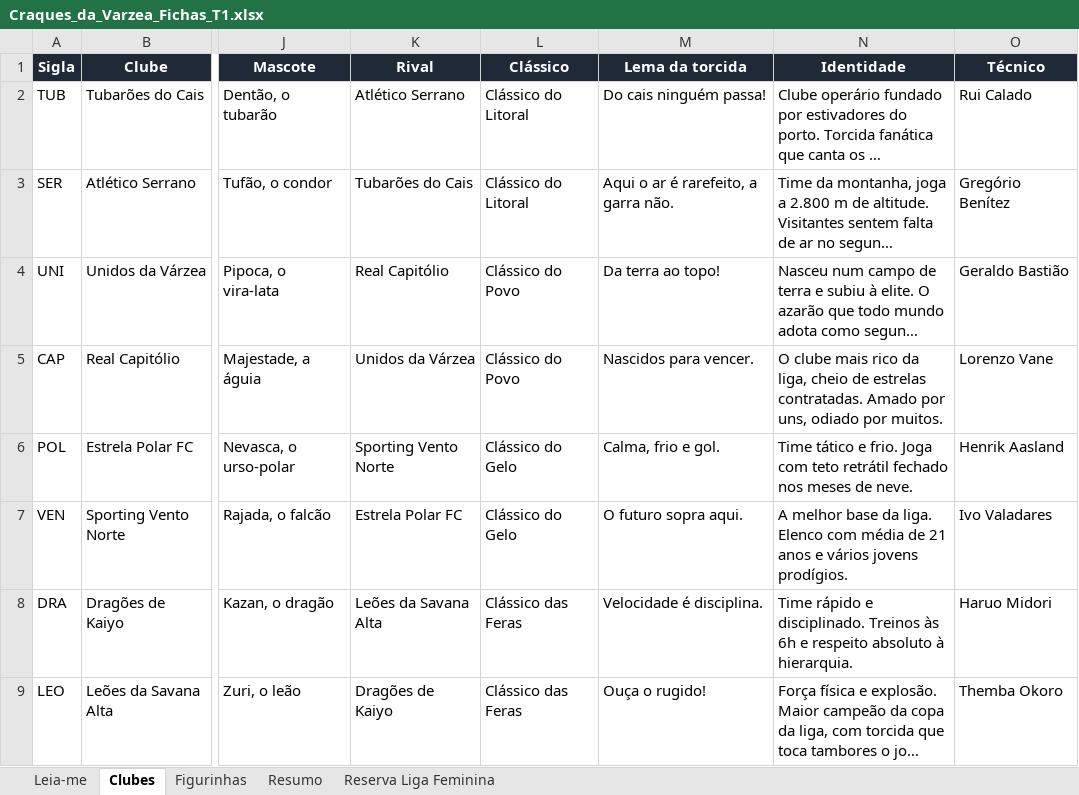
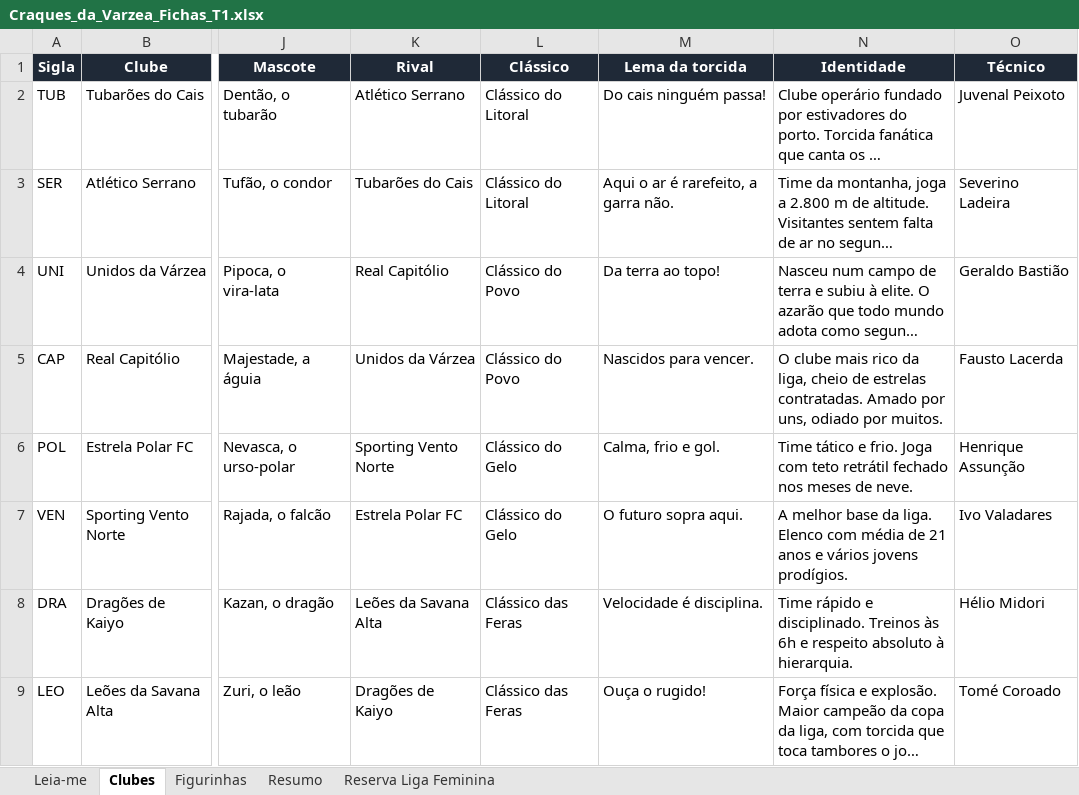
Before and after one commit to ferreiraeduardocosta/app_figurinha, an Excel workbook: docs/planilhas/Craques_da_Varzea_Fichas_T1.xlsx, sheet Clubes, drawn as a sheet; only a part is shown, gaps mark what is left out; long unchanged cells end in …; values as stored, in another font and other column widths than the file's, no borders; the diff names each change by its address in the sheet, - before the commit and + after, or states it on an @@ line.

```diff
--- a/docs/planilhas/Craques_da_Varzea_Fichas_T1.xlsx (sheet Clubes)
+++ b/docs/planilhas/Craques_da_Varzea_Fichas_T1.xlsx (sheet Clubes)
-O2 (Técnico): Rui Calado
+O2 (Técnico): Juvenal Peixoto
-O3 (Técnico): Gregório Benítez
+O3 (Técnico): Severino Ladeira
-O5 (Técnico): Lorenzo Vane
+O5 (Técnico): Fausto Lacerda
-O6 (Técnico): Henrik Aasland
+O6 (Técnico): Henrique Assunção
-O8 (Técnico): Haruo Midori
+O8 (Técnico): Hélio Midori
-O9 (Técnico): Themba Okoro
+O9 (Técnico): Tomé Coroado
```
Also changed, not shown: sheet Figurinhas, sheet Resumo, docs/arte/Rostos_T1.xlsx, 7 other files.
